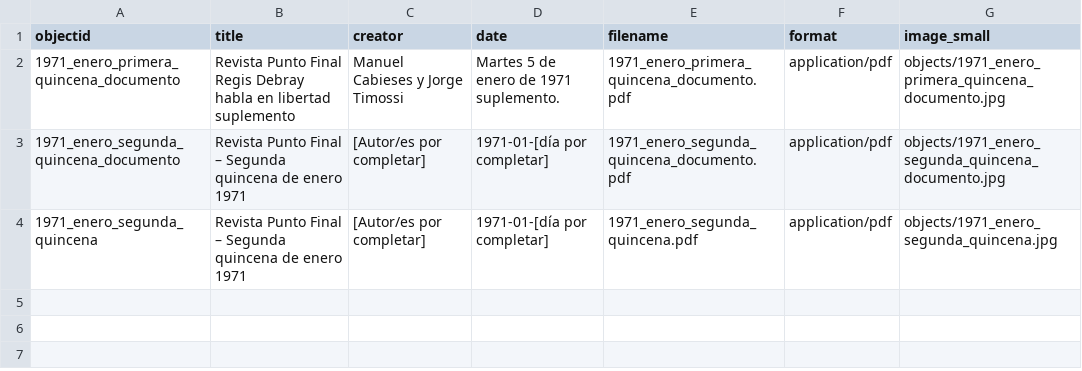
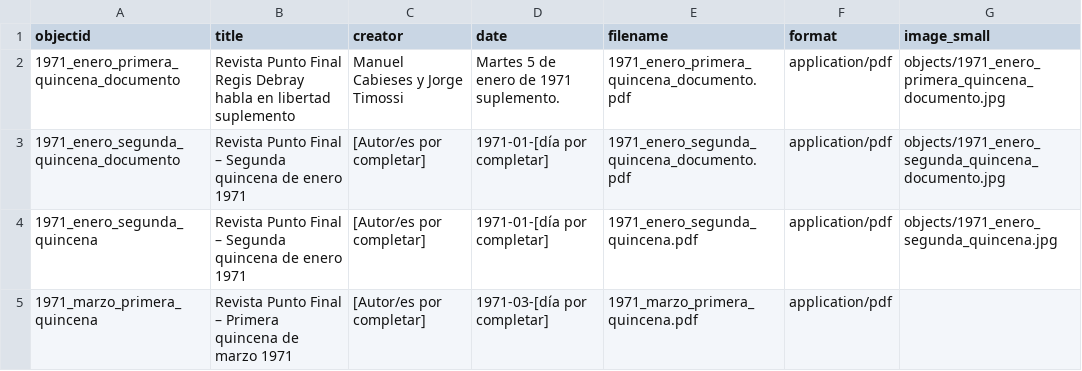
Before and after one commit to kam535/PF, a CSV file: _data/metadata.csv, drawn as a sheet; the diff names each change by its address in the sheet, - before the commit and + after, or states it on an @@ line.

Commit message:
Update metadata.csv

```diff
--- a/_data/metadata.csv
+++ b/_data/metadata.csv
+row 5: 1971_marzo_primera_quincena | Revista Punto Final – Primera quincena de marzo 1971 | [Autor/es por completar] | 1971-03-[día por completar] | 1971_marzo_primera_quincena.pdf | application/pdf
```
